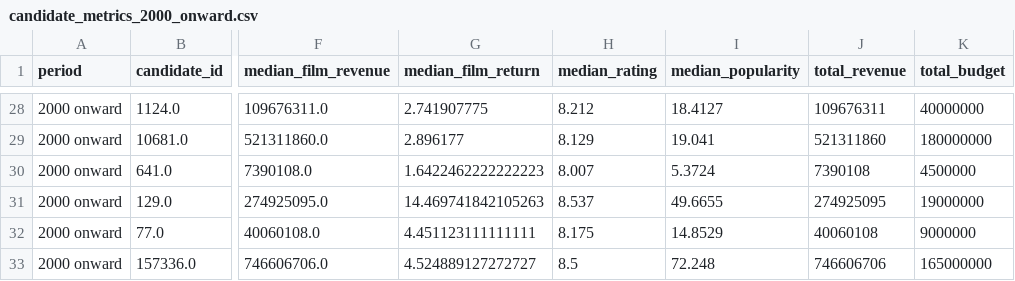
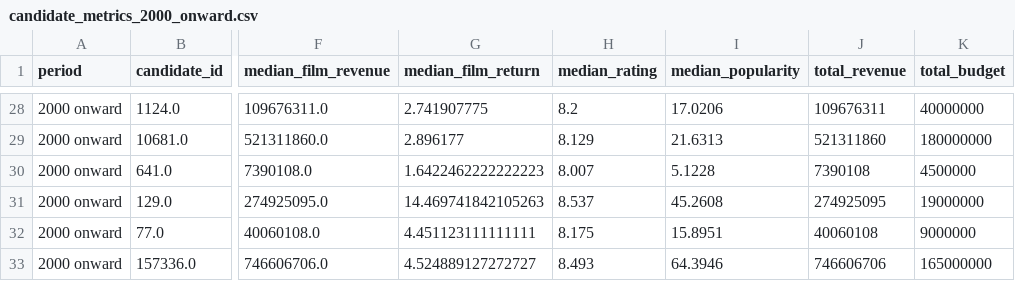
Before and after one commit to AbigailArthur/StreamVault-Analysis, a CSV file: outputs/candidate_metrics_2000_onward.csv, drawn as a sheet; only a part is shown, gaps mark what is left out; the diff covers the shown part only; the diff names each change by its address in the sheet, - before the commit and + after, or states it on an @@ line.

```diff
--- a/outputs/candidate_metrics_2000_onward.csv
+++ b/outputs/candidate_metrics_2000_onward.csv
-H28 (median_rating): 8.212
+H28 (median_rating): 8.2
-I28 (median_popularity): 18.4127
+I28 (median_popularity): 17.0206
-I29 (median_popularity): 19.041
+I29 (median_popularity): 21.6313
-I30 (median_popularity): 5.3724
+I30 (median_popularity): 5.1228
-I31 (median_popularity): 49.6655
+I31 (median_popularity): 45.2608
-I32 (median_popularity): 14.8529
+I32 (median_popularity): 15.8951
-H33 (median_rating): 8.5
+H33 (median_rating): 8.493
-I33 (median_popularity): 72.248
+I33 (median_popularity): 64.3946
```
Also changed, not shown: 31 edited cells elsewhere in this file, outputs/candidate_metrics_all_years.csv, outputs/candidate_rankings_2000_onward.csv, 9 other files.
